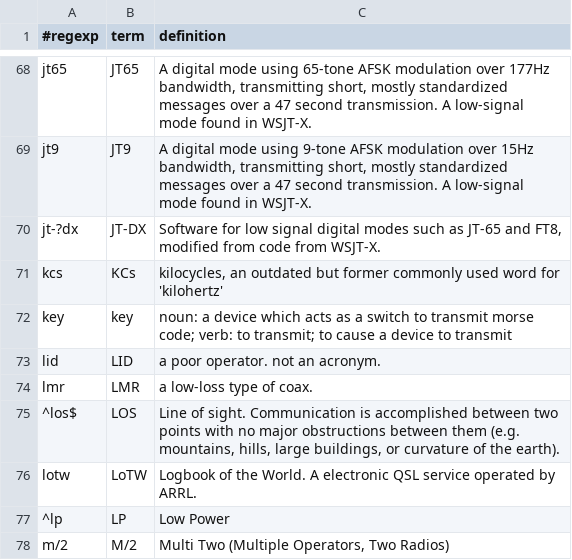
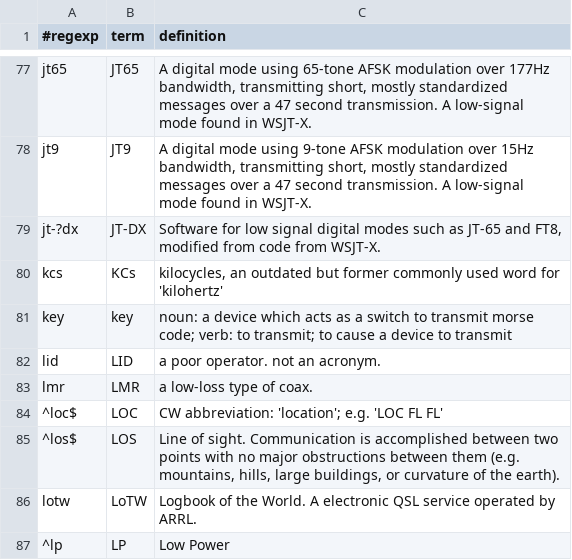
Before and after one commit to molo1134/glossary, a CSV file: glossary.csv, drawn as a sheet; only a part is shown, gaps mark what is left out; the shorter side is filled out with more unchanged rows; the diff covers the shown part only.

Commit message:
add CW abbreviations

```diff
--- a/glossary.csv
+++ b/glossary.csv
@@ -74,2 +83,3 @@ lid,LID,"a poor operator.  not an acronym."
 lmr,LMR,"a low-loss type of coax."
+^loc$,LOC,"CW abbreviation: 'location'; e.g. 'LOC FL FL'"
 ^los$,LOS,"Line of sight.  Communication is accomplished between two points with no major obstructions between them (e.g. mountains, hills, large buildings, or curvature of the earth)."
```
Also changed, not shown: 18 added rows and 5 edited cells elsewhere in this file.
